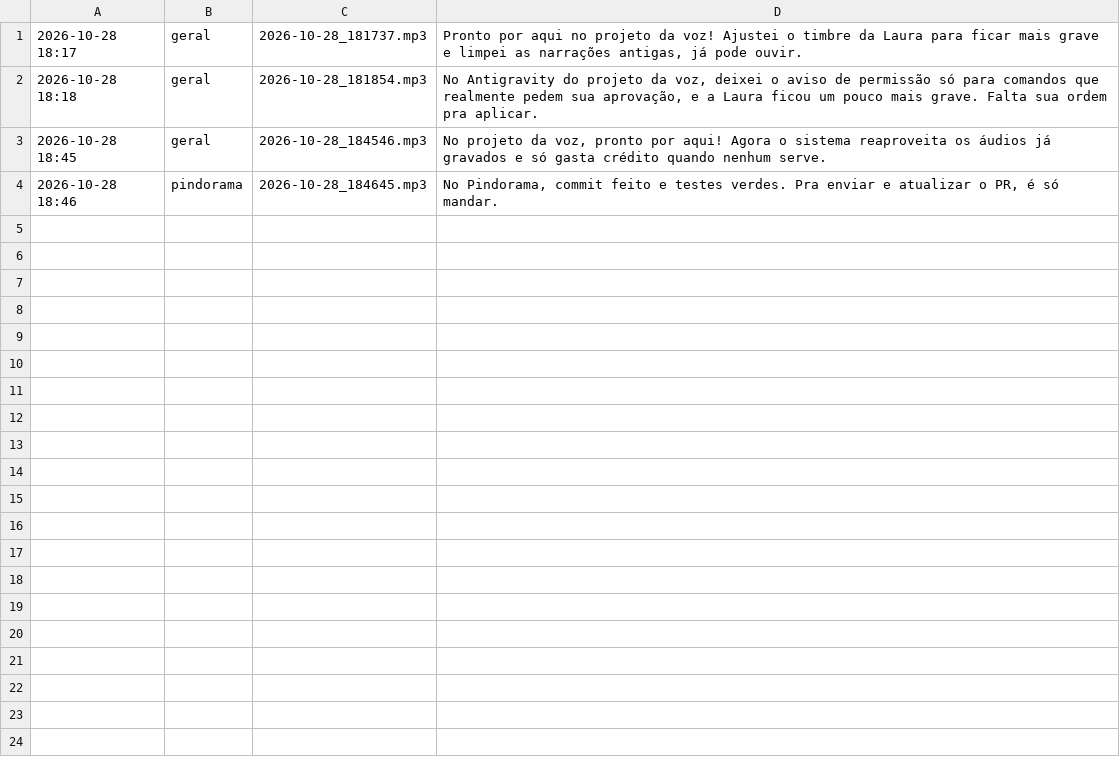
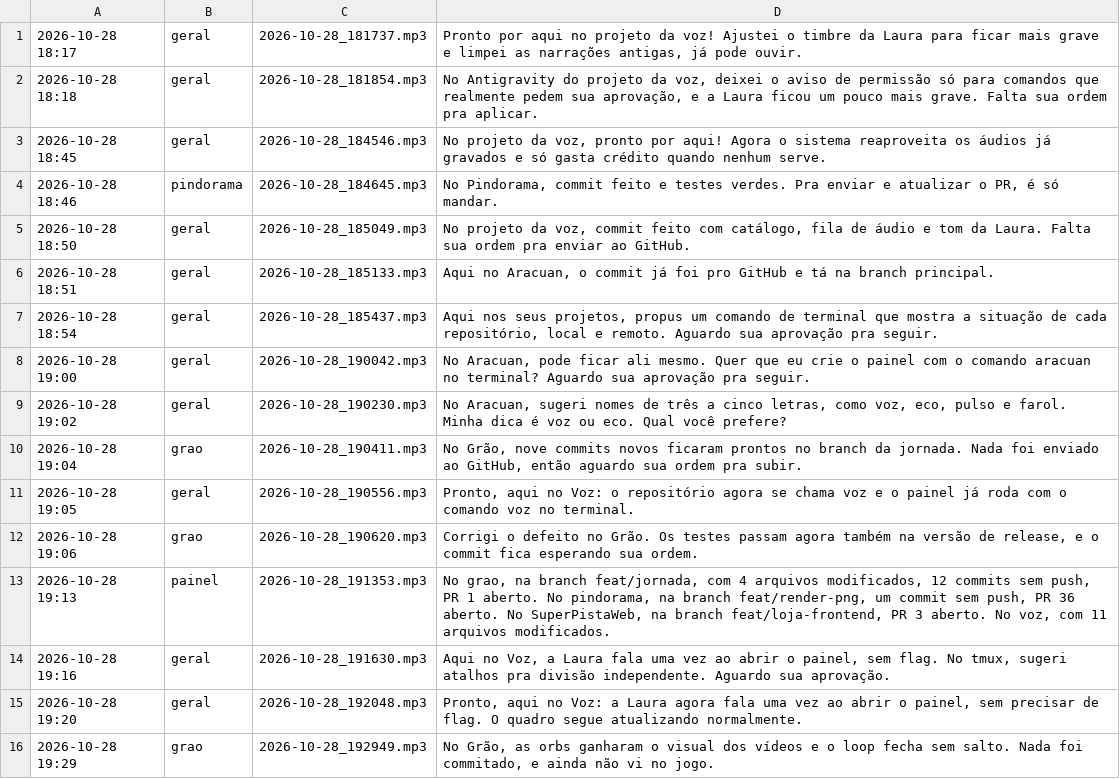
Before and after one commit to judhagsan/voz, a TSV file: narracoes.tsv, drawn as a sheet.

Commit message:
feat(painel): adiciona comando voz para monitorar repositórios
Acompanhar múltiplos agentes exigia entrar em cada pasta para checar
branches ativas, arquivos modificados, commits sem push e PRs abertos.

Adiciona o módulo painel.py acessível pelo comando voz no terminal,
consultando repositórios locais e PRs remotos em paralelo e narrando o
resumo inicial uma única vez ao abrir o modo contínuo (-w). Descarta
interface de tela cheia obrigatória para preservar a leitura rápida no
terminal; a consulta de PRs depende do gh autenticado.

```diff
--- a/narracoes.tsv
+++ b/narracoes.tsv
@@ -4 +4,13 @@
 2026-10-28 18:46	pindorama	2026-10-28_184645.mp3	No Pindorama, commit feito e testes verdes. Pra enviar e atualizar o PR, é só mandar.
+2026-10-28 18:50	geral	2026-10-28_185049.mp3	No projeto da voz, commit feito com catálogo, fila de áudio e tom da Laura. Falta sua ordem pra enviar ao GitHub.
+2026-10-28 18:51	geral	2026-10-28_185133.mp3	Aqui no Aracuan, o commit já foi pro GitHub e tá na branch principal.
+2026-10-28 18:54	geral	2026-10-28_185437.mp3	Aqui nos seus projetos, propus um comando de terminal que mostra a situação de cada repositório, local e remoto. Aguardo sua aprovação pra seguir.
+2026-10-28 19:00	geral	2026-10-28_190042.mp3	No Aracuan, pode ficar ali mesmo. Quer que eu crie o painel com o comando aracuan no terminal? Aguardo sua aprovação pra seguir.
+2026-10-28 19:02	geral	2026-10-28_190230.mp3	No Aracuan, sugeri nomes de três a cinco letras, como voz, eco, pulso e farol. Minha dica é voz ou eco. Qual você prefere?
+2026-10-28 19:04	grao	2026-10-28_190411.mp3	No Grão, nove commits novos ficaram prontos no branch da jornada. Nada foi enviado ao GitHub, então aguardo sua ordem pra subir.
+2026-10-28 19:05	geral	2026-10-28_190556.mp3	Pronto, aqui no Voz: o repositório agora se chama voz e o painel já roda com o comando voz no terminal.
+2026-10-28 19:06	grao	2026-10-28_190620.mp3	Corrigi o defeito no Grão. Os testes passam agora também na versão de release, e o commit fica esperando sua ordem.
+2026-10-28 19:13	painel	2026-10-28_191353.mp3	No grao, na branch feat/jornada, com 4 arquivos modificados, 12 commits sem push, PR 1 aberto. No pindorama, na branch feat/render-png, um commit sem push, PR 36 aberto. No SuperPistaWeb, na branch feat/loja-frontend, PR 3 aberto. No voz, com 11 arquivos modificados.
+2026-10-28 19:16	geral	2026-10-28_191630.mp3	Aqui no Voz, a Laura fala uma vez ao abrir o painel, sem flag. No tmux, sugeri atalhos pra divisão independente. Aguardo sua aprovação.
+2026-10-28 19:20	geral	2026-10-28_192048.mp3	Pronto, aqui no Voz: a Laura agora fala uma vez ao abrir o painel, sem precisar de flag. O quadro segue atualizando normalmente.
+2026-10-28 19:29	grao	2026-10-28_192949.mp3	No Grão, as orbs ganharam o visual dos vídeos e o loop fecha sem salto. Nada foi commitado, e ainda não vi no jogo.
```
Also changed, not shown: 15 other files.
